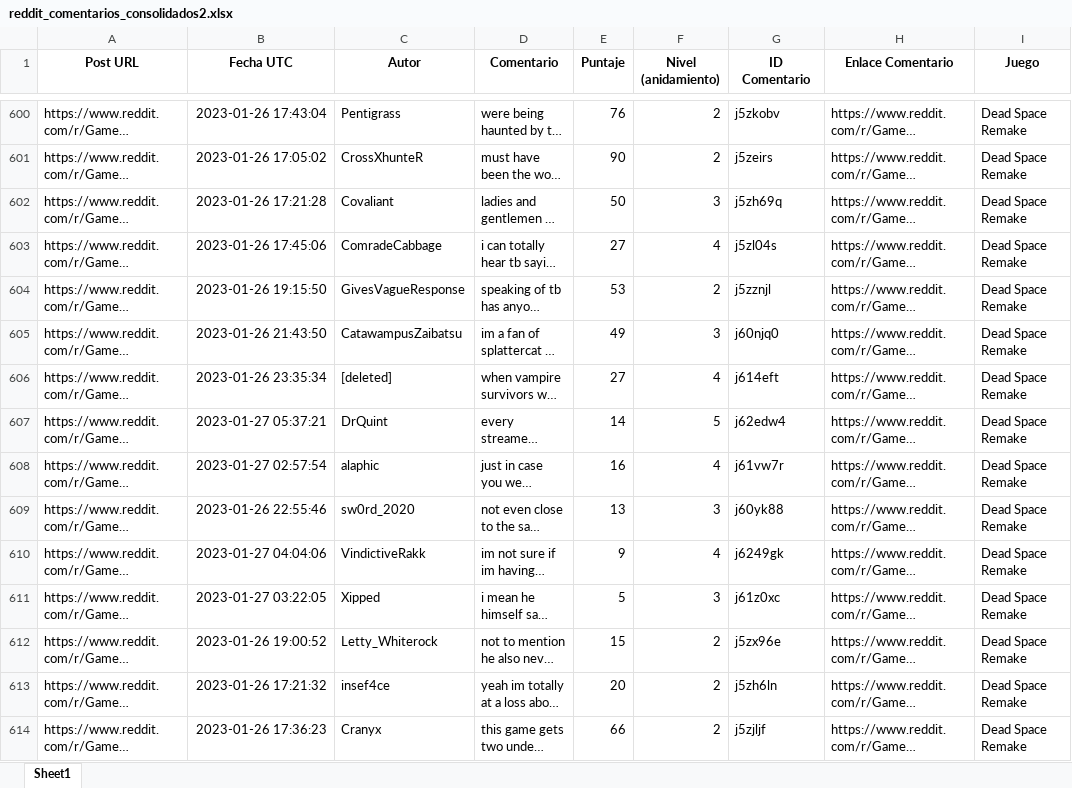
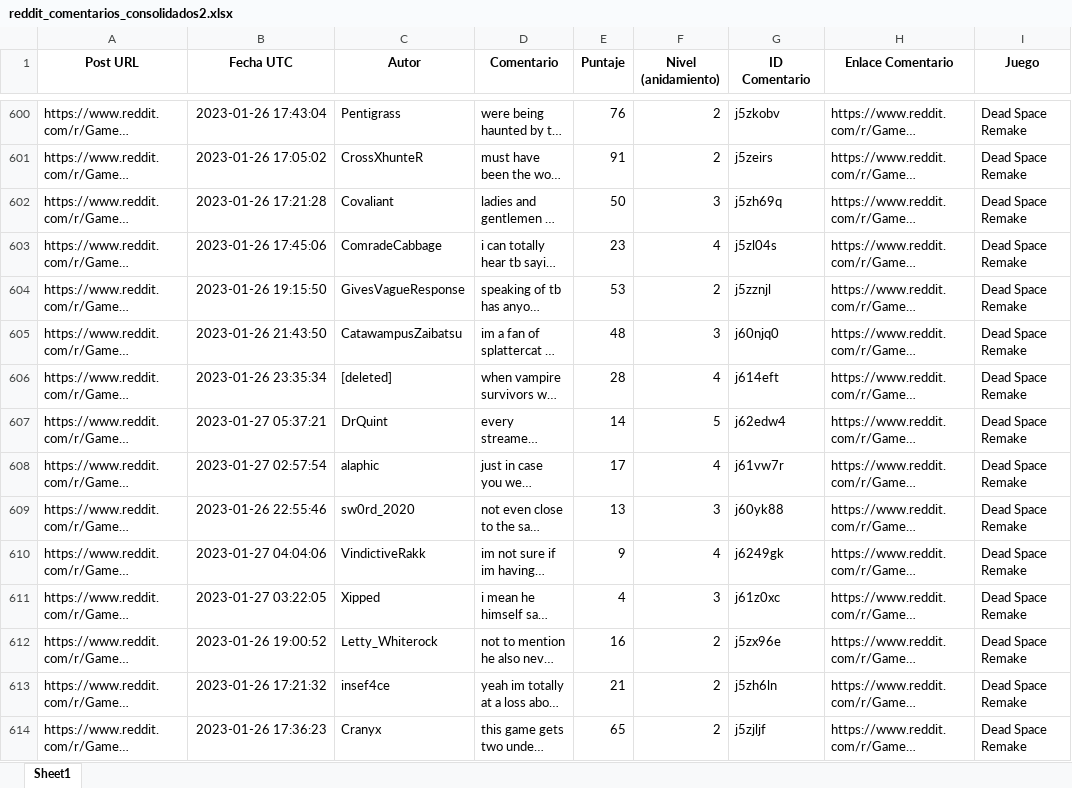
Before and after one commit to AndreaAramburo93/web-scraping, an Excel workbook: reddit_comentarios_consolidados2.xlsx, sheet Sheet1, drawn as a sheet; only a part is shown, gaps mark what is left out; long unchanged cells end in …; values as stored, in another font and other column widths than the file's, no borders; the diff covers the shown part only; the diff names each change by its address in the sheet, - before the commit and + after, or states it on an @@ line.

```diff
--- a/reddit_comentarios_consolidados2.xlsx (sheet Sheet1)
+++ b/reddit_comentarios_consolidados2.xlsx (sheet Sheet1)
-E601 (Puntaje): 90
+E601 (Puntaje): 91
-E603 (Puntaje): 27
+E603 (Puntaje): 23
-E605 (Puntaje): 49
+E605 (Puntaje): 48
-E606 (Puntaje): 27
+E606 (Puntaje): 28
-E608 (Puntaje): 16
+E608 (Puntaje): 17
-E611 (Puntaje): 5
+E611 (Puntaje): 4
-E612 (Puntaje): 15
+E612 (Puntaje): 16
-E613 (Puntaje): 20
+E613 (Puntaje): 21
-E614 (Puntaje): 66
+E614 (Puntaje): 65
```
Also changed, not shown: 410 edited cells elsewhere in this sheet.
